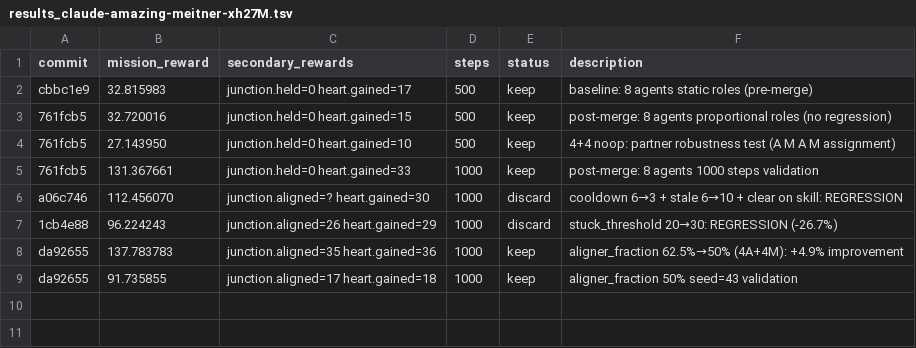
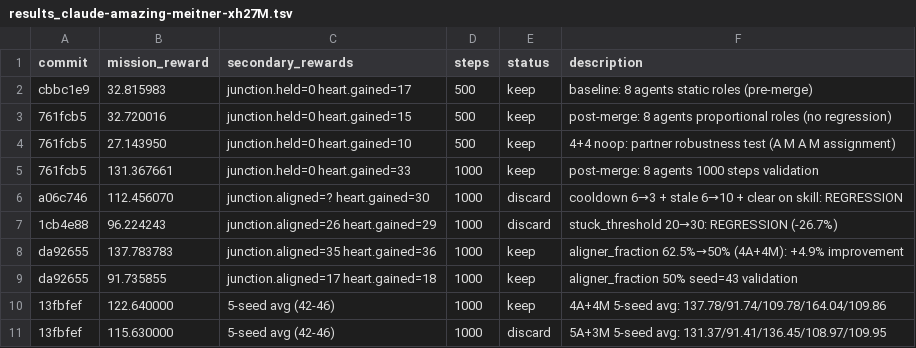
Before and after one commit to SolbiatiAlessandro/cogames, a TSV file: docs/results_claude-amazing-meitner-xh27M.tsv, drawn as a sheet; the diff names each change by its address in the sheet, - before the commit and + after, or states it on an @@ line.

```diff
--- a/docs/results_claude-amazing-meitner-xh27M.tsv
+++ b/docs/results_claude-amazing-meitner-xh27M.tsv
+row 10: 13fbfef | 122.640000 | 5-seed avg (42-46) | 1000 | keep | 4A+4M 5-seed avg: 137.78/91.74/109.78/164.04/109.86
+row 11: 13fbfef | 115.630000 | 5-seed avg (42-46) | 1000 | discard | 5A+3M 5-seed avg: 131.37/91.41/136.45/108.97/109.95
```
Also changed, not shown: 1 other file.
